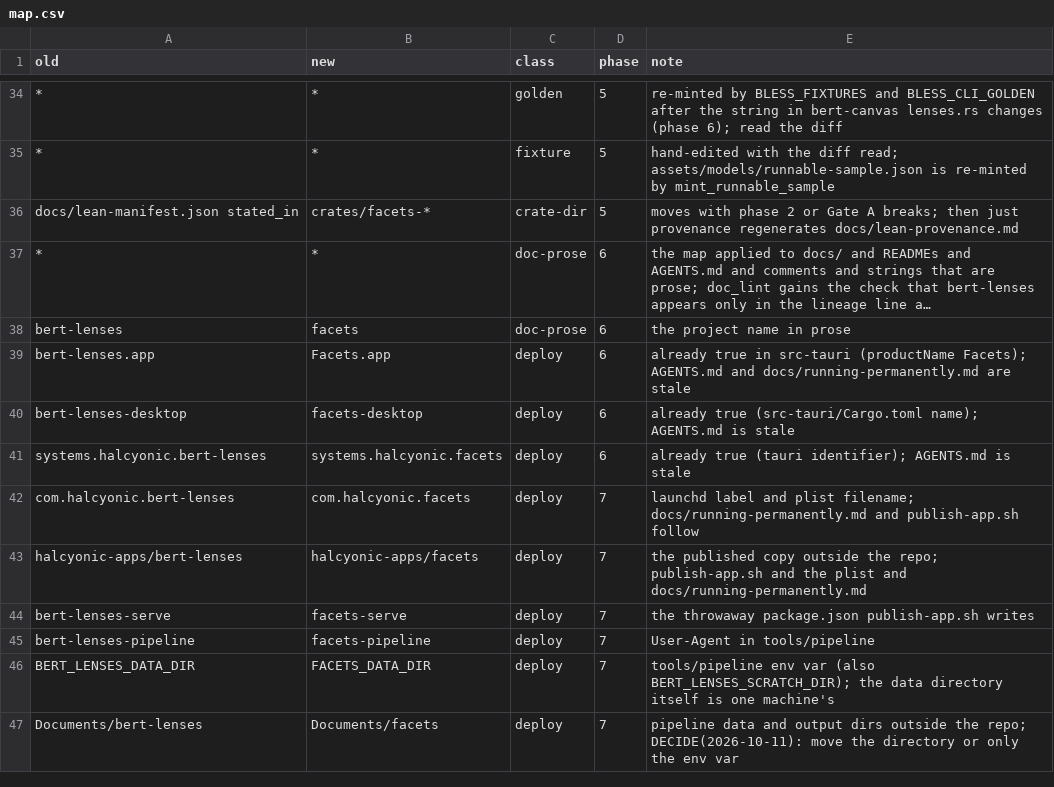
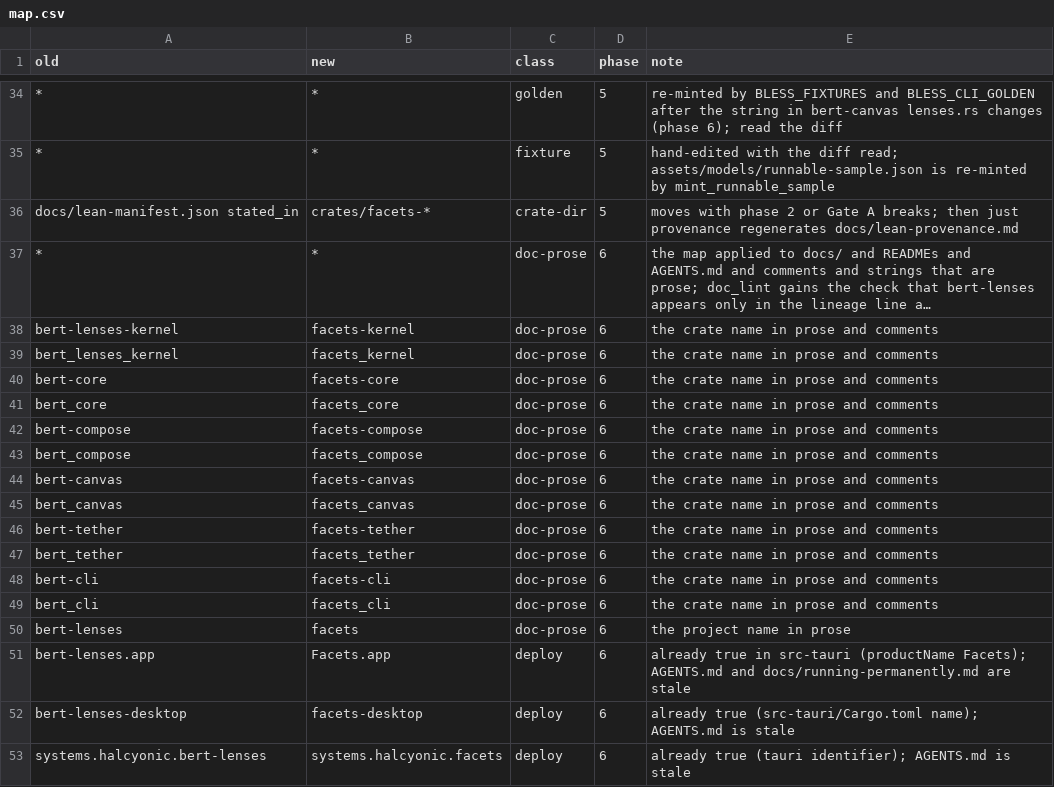
Before and after one commit to halcyonic-systems/facets, a CSV file: docs/rename/map.csv, drawn as a sheet; only a part is shown, gaps mark what is left out; the shorter side is filled out with more unchanged rows; long unchanged cells end in …; the diff names each change by its address in the sheet, - before the commit and + after, or states it on an @@ line.

```diff
--- a/docs/rename/map.csv
+++ b/docs/rename/map.csv
+row 38: bert-lenses-kernel | facets-kernel | doc-prose | 6 | the crate name in prose and comments
+row 39: bert_lenses_kernel | facets_kernel | doc-prose | 6 | the crate name in prose and comments
+row 40: bert-core | facets-core | doc-prose | 6 | the crate name in prose and comments
+row 41: bert_core | facets_core | doc-prose | 6 | the crate name in prose and comments
+row 42: bert-compose | facets-compose | doc-prose | 6 | the crate name in prose and comments
+row 43: bert_compose | facets_compose | doc-prose | 6 | the crate name in prose and comments
+row 44: bert-canvas | facets-canvas | doc-prose | 6 | the crate name in prose and comments
+row 45: bert_canvas | facets_canvas | doc-prose | 6 | the crate name in prose and comments
+row 46: bert-tether | facets-tether | doc-prose | 6 | the crate name in prose and comments
+row 47: bert_tether | facets_tether | doc-prose | 6 | the crate name in prose and comments
+row 48: bert-cli | facets-cli | doc-prose | 6 | the crate name in prose and comments
+row 49: bert_cli | facets_cli | doc-prose | 6 | the crate name in prose and comments
```
Also changed, not shown: 3 other files.
